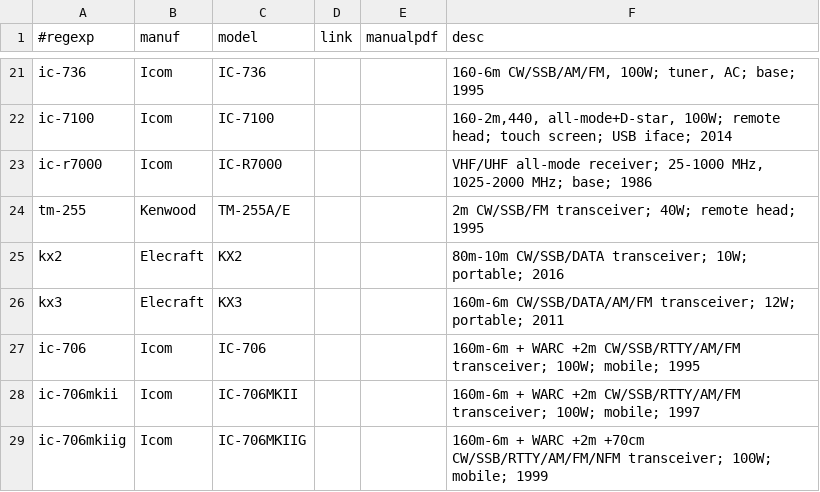
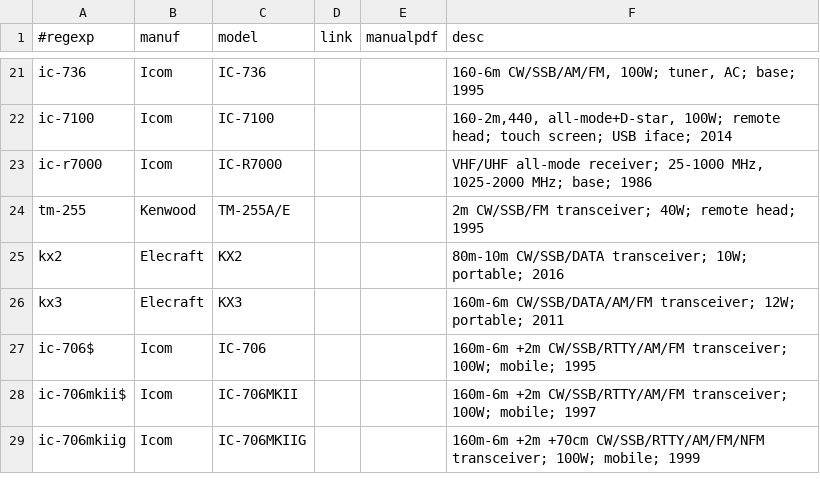
Before and after one commit to molo1134/rigs, a CSV file: rigs.csv, drawn as a sheet; only a part is shown, gaps mark what is left out.

Commit message:
fix ic-706 regexps, remove WARC for 706s

```diff
--- a/rigs.csv
+++ b/rigs.csv
@@ -26,4 +26,4 @@ kx2,Elecraft,KX2,,,"80m-10m CW/SSB/DATA transceiver; 10W; portable; 2016"
 kx3,Elecraft,KX3,,,"160m-6m CW/SSB/DATA/AM/FM transceiver; 12W; portable; 2011"
-ic-706,Icom,IC-706,,,"160m-6m + WARC +2m CW/SSB/RTTY/AM/FM transceiver; 100W; mobile; 1995"
-ic-706mkii,Icom,IC-706MKII,,,"160m-6m + WARC +2m CW/SSB/RTTY/AM/FM transceiver; 100W; mobile; 1997"
-ic-706mkiig,Icom,IC-706MKIIG,,,"160m-6m + WARC +2m +70cm CW/SSB/RTTY/AM/FM/NFM transceiver; 100W; mobile; 1999"
+ic-706$,Icom,IC-706,,,"160m-6m +2m CW/SSB/RTTY/AM/FM transceiver; 100W; mobile; 1995"
+ic-706mkii$,Icom,IC-706MKII,,,"160m-6m +2m CW/SSB/RTTY/AM/FM transceiver; 100W; mobile; 1997"
+ic-706mkiig,Icom,IC-706MKIIG,,,"160m-6m +2m +70cm CW/SSB/RTTY/AM/FM/NFM transceiver; 100W; mobile; 1999"
```
